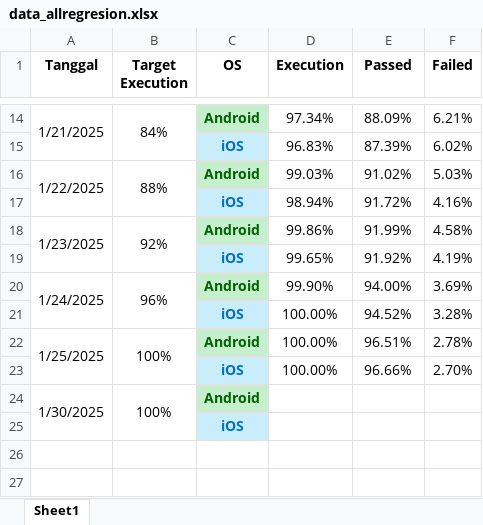
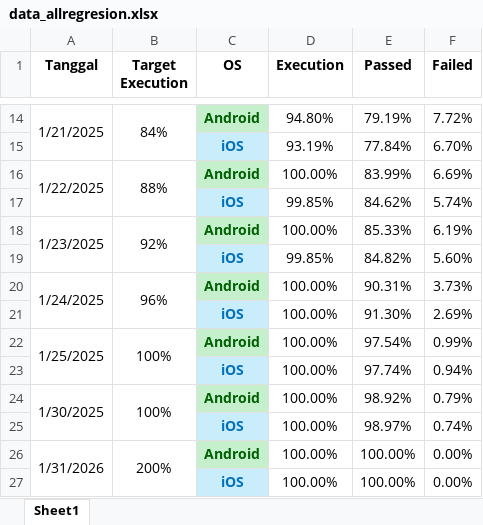
Before and after one commit to nrasif/testing-insight, an Excel workbook: data/data_allregresion.xlsx, sheet Sheet1, drawn as a sheet; only a part is shown, gaps mark what is left out; values as stored, in another font and other column widths than the file's, no borders; removed rows and columns are numbered as before the commit, all else as after; the diff covers the shown part only; the diff names each change by its address in the sheet, - before the commit and + after, or states it on an @@ line.

Commit message:
edit: change every code in Homepgae.py to UAT.py as it belongs originally on UAT Page, also change excel data to UAT only

```diff
--- a/data/data_allregresion.xlsx (sheet Sheet1)
+++ b/data/data_allregresion.xlsx (sheet Sheet1)
-D14 (Execution): 97.34%
+D14 (Execution): 94.80%
-E14 (Passed): 88.09%
+E14 (Passed): 79.19%
-F14 (Failed): 6.21%
+F14 (Failed): 7.72%
-row 15:  |  | iOS | 96.83% | 87.39% | 6.02%
+row 15:  |  | iOS | 93.19% | 77.84% | 6.70%
-D16 (Execution): 99.03%
+D16 (Execution): 100.00%
-E16 (Passed): 91.02%
+E16 (Passed): 83.99%
-F16 (Failed): 5.03%
+F16 (Failed): 6.69%
-row 17:  |  | iOS | 98.94% | 91.72% | 4.16%
+row 17:  |  | iOS | 99.85% | 84.62% | 5.74%
-D18 (Execution): 99.86%
+D18 (Execution): 100.00%
-E18 (Passed): 91.99%
+E18 (Passed): 85.33%
-F18 (Failed): 4.58%
+F18 (Failed): 6.19%
-row 19:  |  | iOS | 99.65% | 91.92% | 4.19%
+row 19:  |  | iOS | 99.85% | 84.82% | 5.60%
-D20 (Execution): 99.90%
+D20 (Execution): 100.00%
-E20 (Passed): 94.00%
+E20 (Passed): 90.31%
-F20 (Failed): 3.69%
+F20 (Failed): 3.73%
-E21 (Passed): 94.52%
+E21 (Passed): 91.30%
-F21 (Failed): 3.28%
+F21 (Failed): 2.69%
-E22 (Passed): 96.51%
+E22 (Passed): 97.54%
-F22 (Failed): 2.78%
+F22 (Failed): 0.99%
-E23 (Passed): 96.66%
+E23 (Passed): 97.74%
-F23 (Failed): 2.70%
+F23 (Failed): 0.94%
-D24 (Execution): (empty)
+D24 (Execution): 100.00%
-E24 (Passed): (empty)
+E24 (Passed): 98.92%
-F24 (Failed): (empty)
+F24 (Failed): 0.79%
-row 25:  |  | iOS
+row 25:  |  | iOS | 100.00% | 98.97% | 0.74%
+row 26: 1/31/2026 | 200% | Android | 100.00% | 100.00% | 0.00%
+row 27:  |  | iOS | 100.00% | 100.00% | 0.00%
```
Also changed, not shown: 6 added rows, 6 removed rows and 18 edited cells elsewhere in this sheet, 4 other files.
